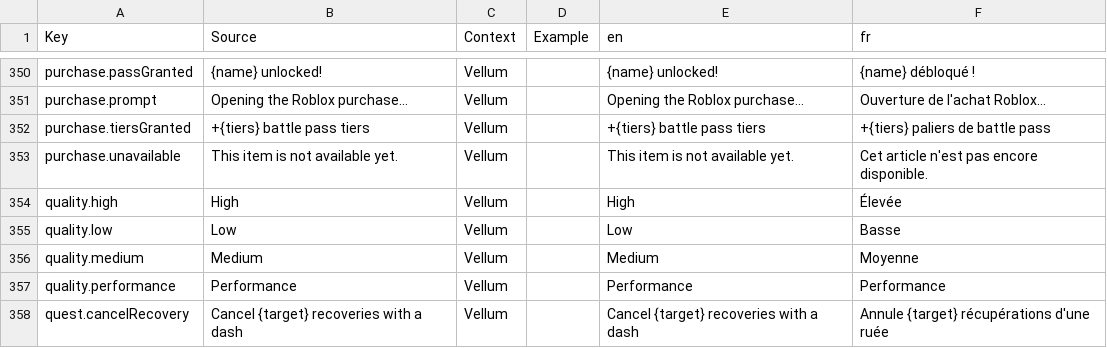
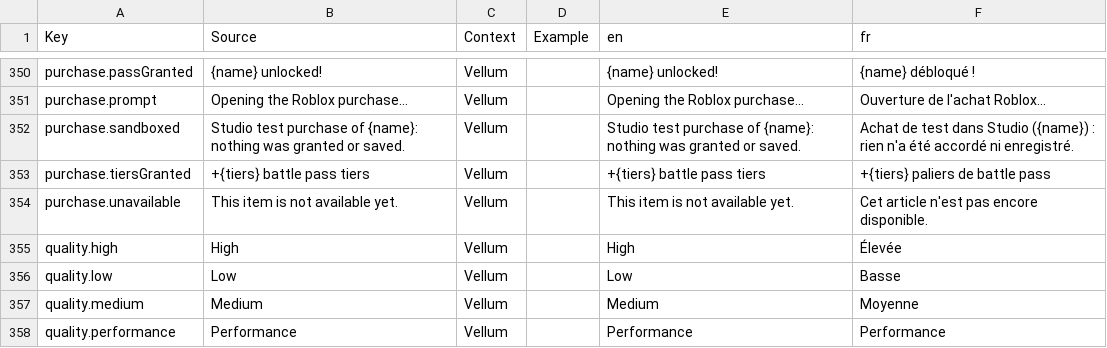
Before and after one commit to FouziGit/robloxtest, a CSV file: localization.csv, drawn as a sheet; only a part is shown, gaps mark what is left out; the shorter side is filled out with more unchanged rows; the diff names each change by its address in the sheet, - before the commit and + after, or states it on an @@ line.

```diff
--- a/localization.csv
+++ b/localization.csv
+row 352: purchase.sandboxed | Studio test purchase of {name}: nothing was granted or saved. | Vellum |  | Studio test purchase of {name}: nothing was granted or saved. | Achat de test dans Studio ({name}) : rien n'a été accordé ni enregistré.
```
Also changed, not shown: 13 other files.
